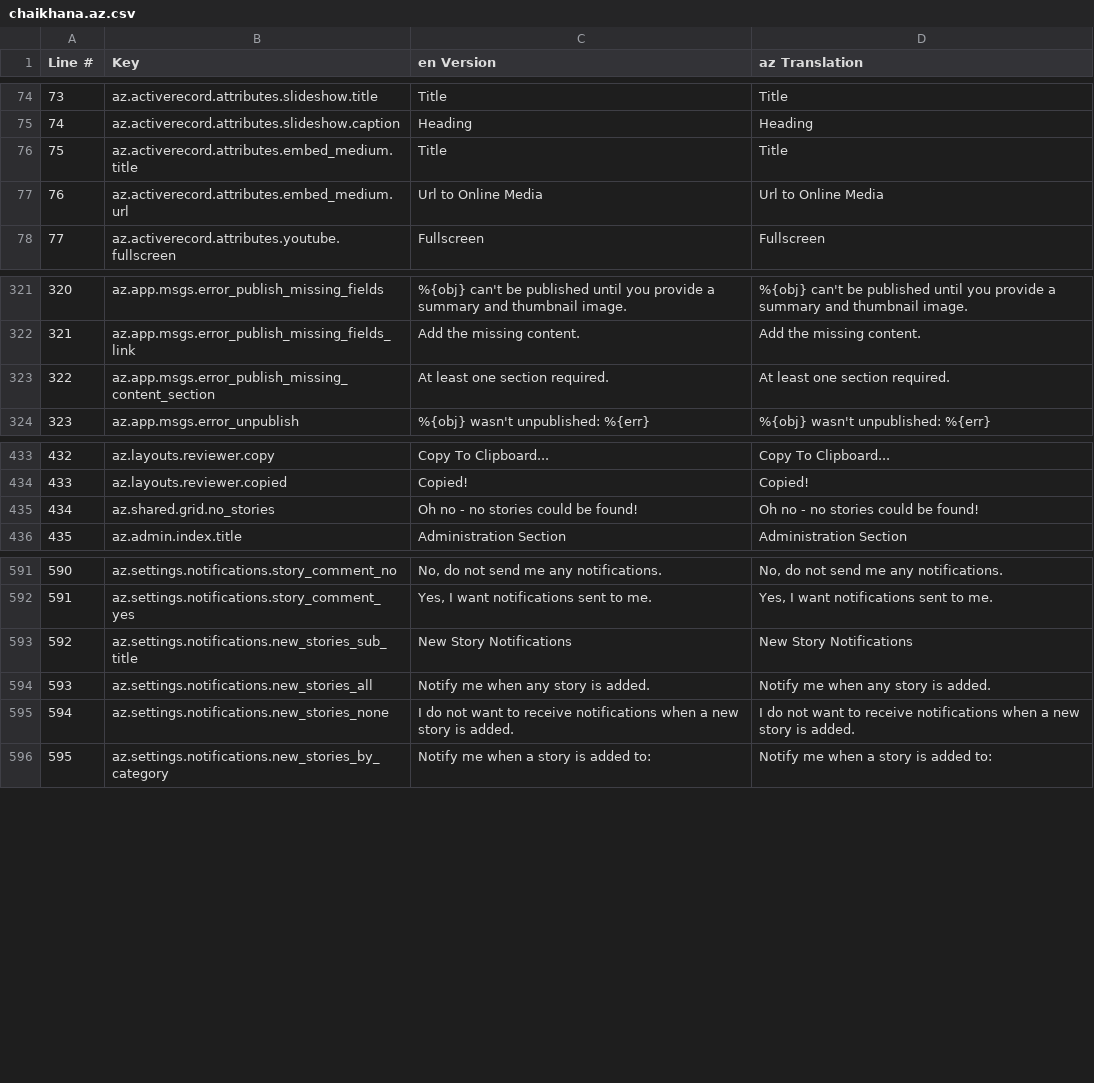
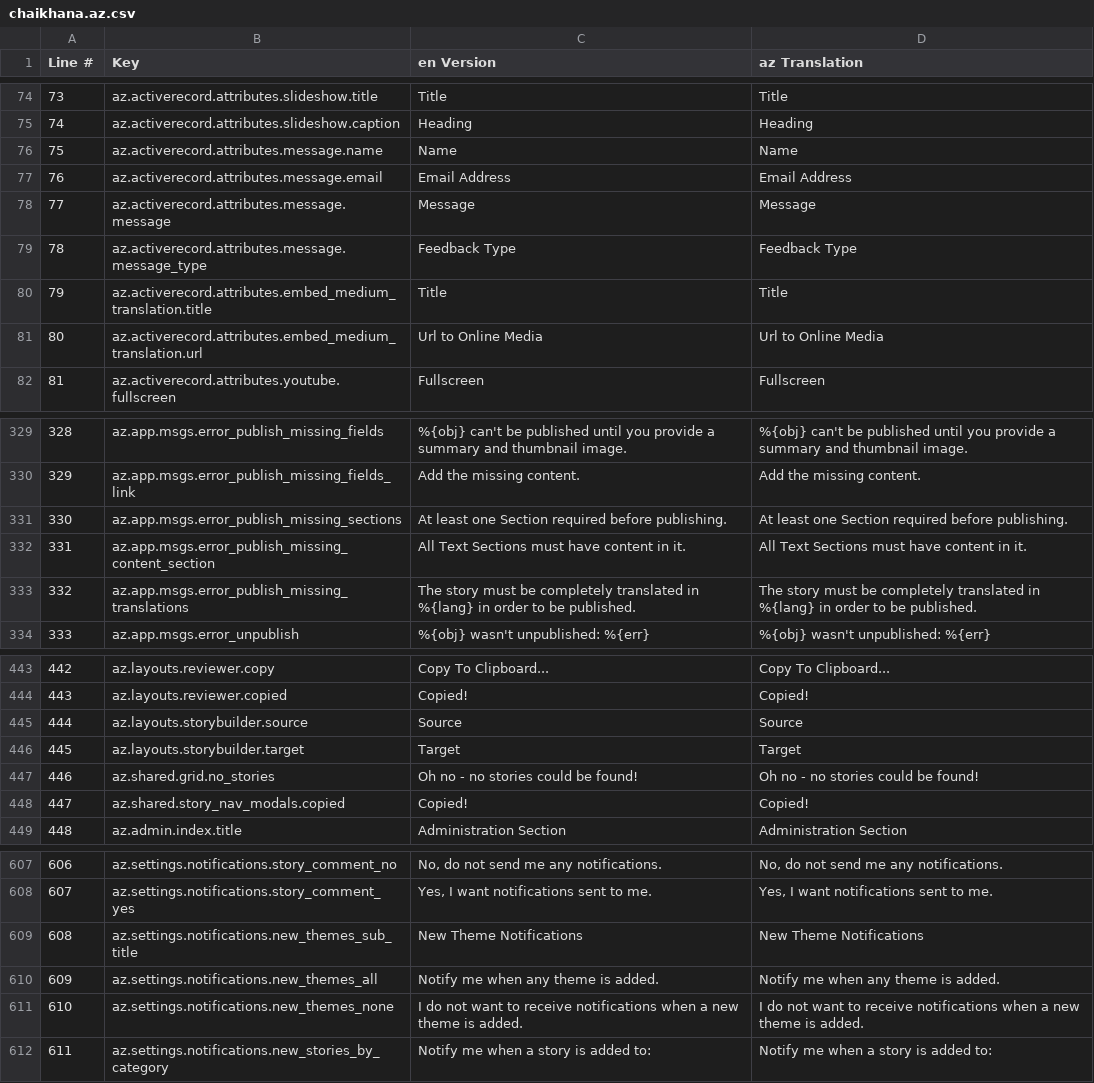
Before and after one commit to JumpStartGeorgia/Interactive-Story-Builder, a CSV file: config/translations/export/chaikhana.az.csv, drawn as a sheet; only a part is shown, gaps mark what is left out; removed rows and columns are numbered as before the commit, all else as after; the diff covers the shown part only; the diff names each change by its address in the sheet, - before the commit and + after, or states it on an @@ line.

```diff
--- a/config/translations/export/chaikhana.az.csv
+++ b/config/translations/export/chaikhana.az.csv
+row 76: 75 | az.activerecord.attributes.message.name | Name | Name
+row 77: 76 | az.activerecord.attributes.message.email | Email Address | Email Address
+row 78: 77 | az.activerecord.attributes.message.message | Message | Message
+row 79: 78 | az.activerecord.attributes.message.message_type | Feedback Type | Feedback Type
@@ column A (Line #) renumbered from row 80 down @@
-B80 (Key): az.activerecord.attributes.embed_medium.title
+B80 (Key): az.activerecord.attributes.embed_medium_translation.title
-B81 (Key): az.activerecord.attributes.embed_medium.url
+B81 (Key): az.activerecord.attributes.embed_medium_translation.url
+row 331: 330 | az.app.msgs.error_publish_missing_sections | At least one Section required before publishing. | At least one Section required before publishing.
-C332 (en Version): At least one section required.
+C332 (en Version): All Text Sections must have content in it.
-D332 (az Translation): At least one section required.
+D332 (az Translation): All Text Sections must have content in it.
+row 333: 332 | az.app.msgs.error_publish_missing_translations | The story must be completely translated in %{lang} in order to be published. | The story must be completely translated in %{lang} in order to be published.
+row 445: 444 | az.layouts.storybuilder.source | Source | Source
+row 446: 445 | az.layouts.storybuilder.target | Target | Target
+row 448: 447 | az.shared.story_nav_modals.copied | Copied! | Copied!
-row 593: 592 | az.settings.notifications.new_stories_sub_title | New Story Notifications | New Story Notifications
+row 609: 608 | az.settings.notifications.new_themes_sub_title | New Theme Notifications | New Theme Notifications
-B610 (Key): az.settings.notifications.new_stories_all
+B610 (Key): az.settings.notifications.new_themes_all
-C610 (en Version): Notify me when any story is added.
+C610 (en Version): Notify me when any theme is added.
-D610 (az Translation): Notify me when any story is added.
+D610 (az Translation): Notify me when any theme is added.
-B611 (Key): az.settings.notifications.new_stories_none
+B611 (Key): az.settings.notifications.new_themes_none
-C611 (en Version): …a new story is added.
+C611 (en Version): …a new theme is added.
-D611 (az Translation): …a new story is added.
+D611 (az Translation): …a new theme is added.
```
Also changed, not shown: 7 added rows and 23 edited cells elsewhere in this file, config/translations/export/chaikhana.hy.csv, config/translations/export/chaikhana.ka.csv, 9 other files.
